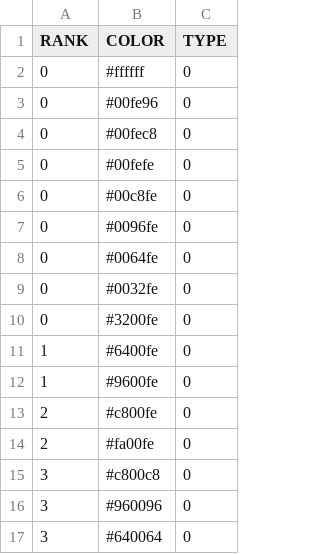
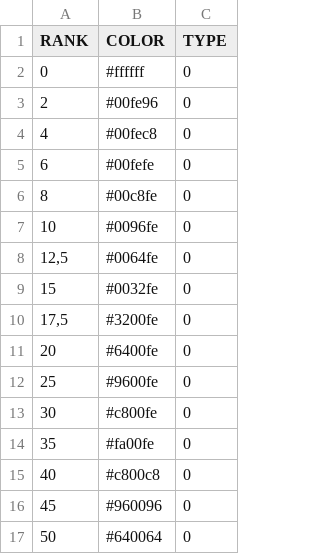
Before and after one commit to jichu/Meteo, a CSV file: Meteo/bin/Debug/models/Model_GFS_FLYMET_50km/Vítr_300/Barvy_stupnice.csv, drawn as a sheet.

Commit message:
Úpravy pro větrné modely

```diff
--- a/Meteo/bin/Debug/models/Model_GFS_FLYMET_50km/Vítr_300/Barvy_stupnice.csv
+++ b/Meteo/bin/Debug/models/Model_GFS_FLYMET_50km/Vítr_300/Barvy_stupnice.csv
@@ -2,16 +2,16 @@ RANK;COLOR;TYPE
 0;#ffffff;0
-0;#00fe96;0
-0;#00fec8;0
-0;#00fefe;0
-0;#00c8fe;0
-0;#0096fe;0
-0;#0064fe;0
-0;#0032fe;0
-0;#3200fe;0
-1;#6400fe;0
-1;#9600fe;0
-2;#c800fe;0
-2;#fa00fe;0
-3;#c800c8;0
-3;#960096;0
-3;#640064;0
+2;#00fe96;0
+4;#00fec8;0
+6;#00fefe;0
+8;#00c8fe;0
+10;#0096fe;0
+12,5;#0064fe;0
+15;#0032fe;0
+17,5;#3200fe;0
+20;#6400fe;0
+25;#9600fe;0
+30;#c800fe;0
+35;#fa00fe;0
+40;#c800c8;0
+45;#960096;0
+50;#640064;0
```
Also changed, not shown: Meteo/bin/Debug/models/Model_GFS_FLYMET_50km/Vítr_400/Barvy_stupnice.csv, Meteo/bin/Debug/models/Model_WRF_NMM_FLYMET/Vítr_850/Barvy_stupnice.csv, 4 other files.
